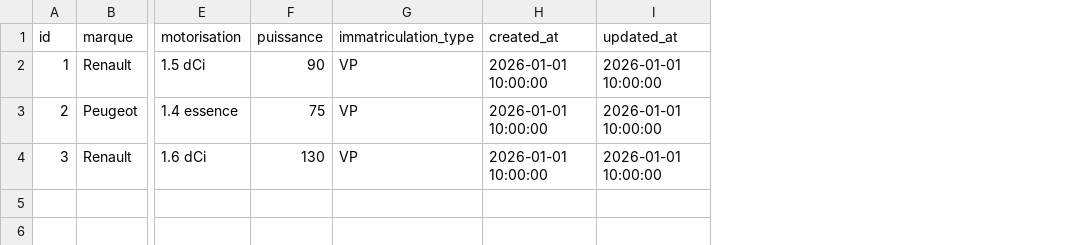
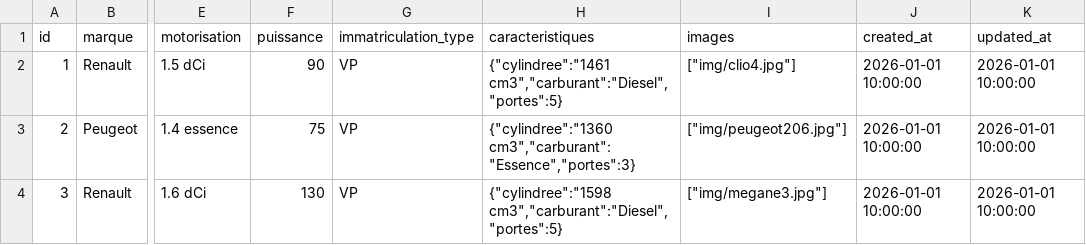
Before and after one commit to MOUSSA-AI-DEV/projet_fin_dann-e, a CSV file: database/data/voitures.csv, drawn as a sheet; only a part is shown, gaps mark what is left out; the diff names each change by its address in the sheet, - before the commit and + after, or states it on an @@ line.

```diff
--- a/database/data/voitures.csv
+++ b/database/data/voitures.csv
+column H (caracteristiques), rows 2-4: {"cylindree":"1461 cm3","carburant":"Diesel","portes":5} | {"cylindree":"1360 cm3","carburant":"Essence","portes":3} | {"cylindree":"1598 cm3","carburant":"Diesel","portes":5}
+column I (images), rows 2-4: ["img/clio4.jpg"] | ["img/peugeot206.jpg"] | ["img/megane3.jpg"]
```
Also changed, not shown: 2 other files.
